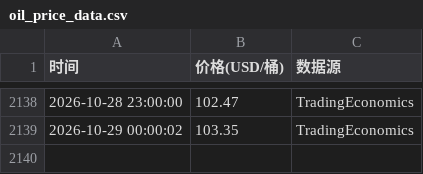
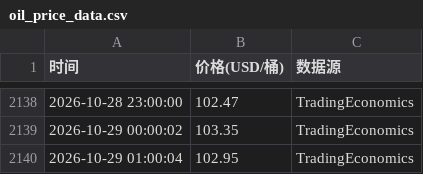
Before and after one commit to oneRede/shell-scripts, a CSV file: oil/data/oil_price_data.csv, drawn as a sheet; only a part is shown, gaps mark what is left out.

```diff
--- a/oil/data/oil_price_data.csv
+++ b/oil/data/oil_price_data.csv
@@ -2139 +2139,2 @@
 2026-10-29 00:00:02,103.35,TradingEconomics
+2026-10-29 01:00:04,102.95,TradingEconomics
```
Also changed, not shown: gold/data/gold_price.csv, lithium/data/lithium_price.csv, 8 other files.
